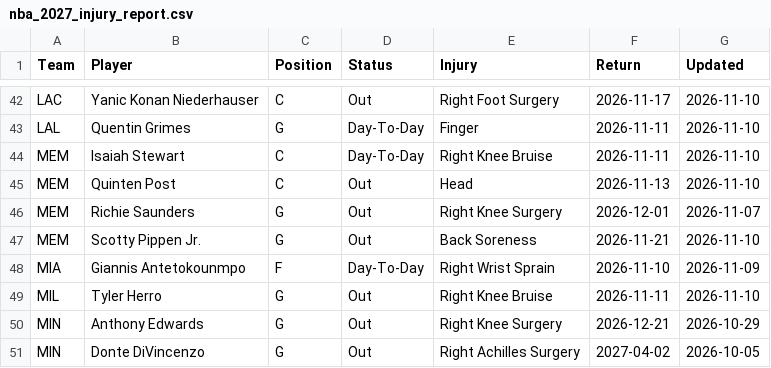
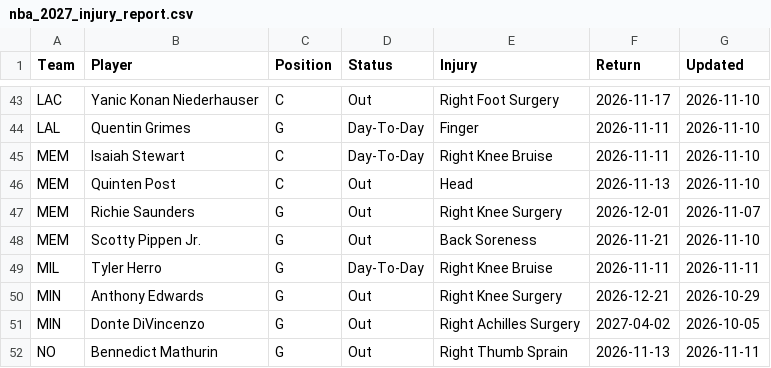
Before and after one commit to HitByOne/NBALedger, a CSV file: site/data/nba_2027_injury_report.csv, drawn as a sheet; only a part is shown, gaps mark what is left out; the diff covers the shown part only.

```diff
--- a/site/data/nba_2027_injury_report.csv
+++ b/site/data/nba_2027_injury_report.csv
@@ -47,5 +48,5 @@ MEM,Richie Saunders,G,Out,Right Knee Surgery,2026-12-01,2026-11-07
 MEM,Scotty Pippen Jr.,G,Out,Back Soreness,2026-11-21,2026-11-10
-MIA,Giannis Antetokounmpo,F,Day-To-Day,Right Wrist Sprain,2026-11-10,2026-11-09
-MIL,Tyler Herro,G,Out,Right Knee Bruise,2026-11-11,2026-11-10
+MIL,Tyler Herro,G,Day-To-Day,Right Knee Bruise,2026-11-11,2026-11-11
 MIN,Anthony Edwards,G,Out,Right Knee Surgery,2026-12-21,2026-10-29
 MIN,Donte DiVincenzo,G,Out,Right Achilles Surgery,2027-04-02,2026-10-05
+NO,Bennedict Mathurin,G,Out,Right Thumb Sprain,2026-11-13,2026-11-11
```
Also changed, not shown: 4 added rows, 1 removed row and 20 edited cells elsewhere in this file, site/data/nba_2027_games.csv, site/data/nba_2027_team_box.csv, 12 other files.
